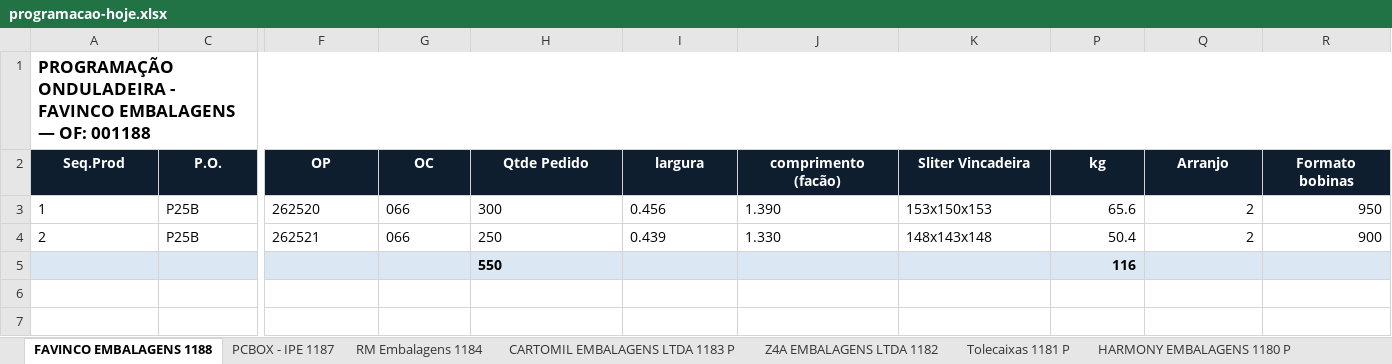
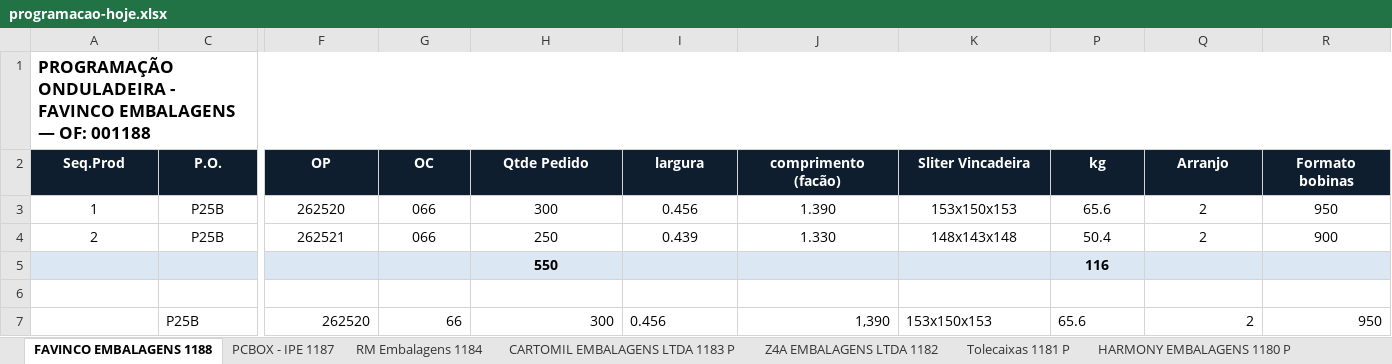
Before and after one commit to marcilianocamargo-stack/controle-producao-etiquetas, an Excel workbook: programacao-hoje.xlsx, sheet FAVINCO EMBALAGENS 1188, drawn as a sheet; only a part is shown, gaps mark what is left out; values as stored, in another font and other column widths than the file's, no borders; rows hold the shown columns only; the diff covers the shown part only; the diff names each change by its address in the sheet, - before the commit and + after, or states it on an @@ line.

Commit message:
Atualiza programacao-hoje.xlsx (10/09/2026 11:10)

```diff
--- a/programacao-hoje.xlsx (sheet FAVINCO EMBALAGENS 1188)
+++ b/programacao-hoje.xlsx (sheet FAVINCO EMBALAGENS 1188)
-A3:A4 alignment: left
+A3:A4 alignment: center
-C3:C4 alignment: left
+C3:C4 alignment: center
-F3:K4 alignment: left
+F3:K4 alignment: center
-P3:R4 alignment: right
+P3:R4 alignment: center
-H5 alignment: left
+H5 alignment: center
-P5 alignment: right
+P5 alignment: center
+row 6: (empty)
+row 7:  | P25B | 262520 | 66 | 300 | 0.456 | 1,390 | 153x150x153 | 65.6 | 2 | 950
```
Also changed, not shown: cell formats elsewhere in this sheet, sheet HARMONY EMBALAGENS 1169 P, hidden cells.
